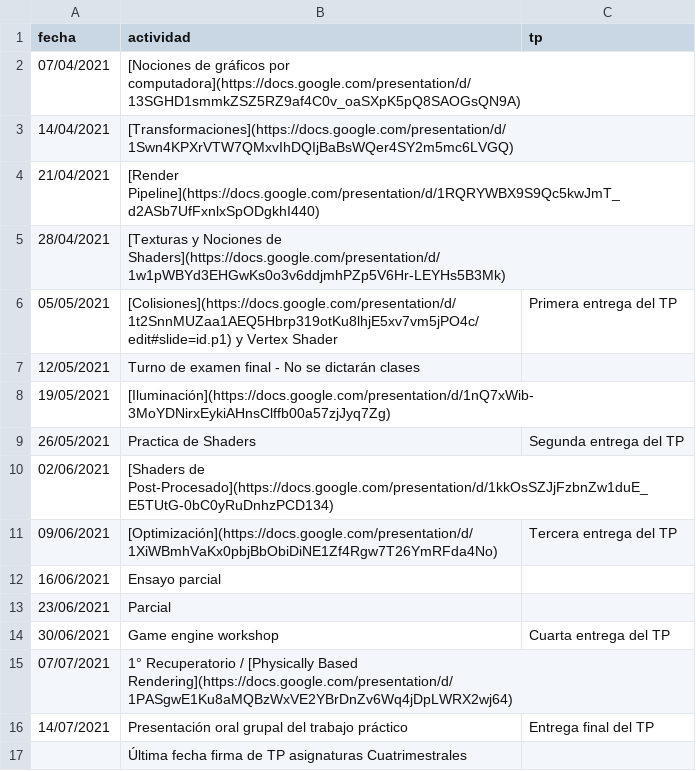
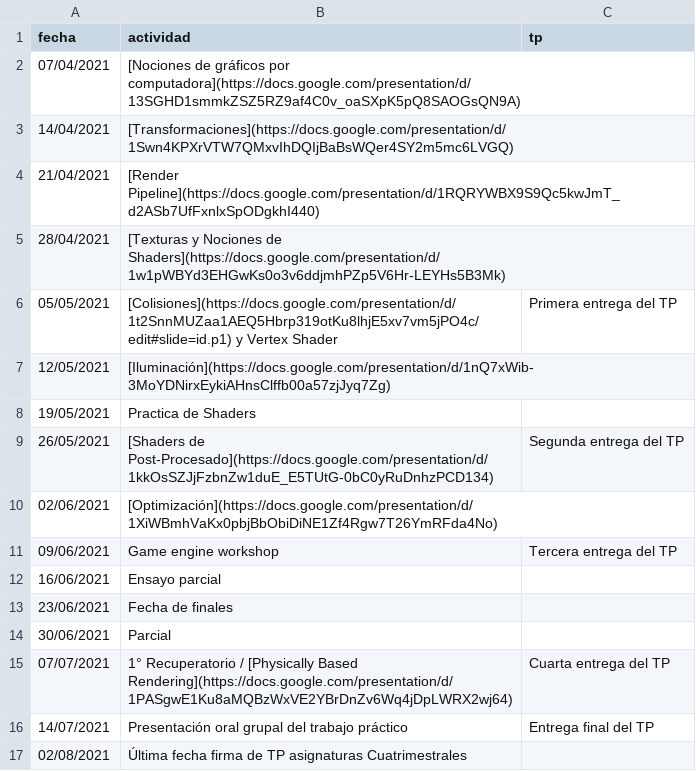
Before and after one commit to tgc-utn/tgc-utn.github.io, a CSV file: _data/cronograma.csv, drawn as a sheet.

Commit message:
Update cronograma.csv

```diff
--- a/_data/cronograma.csv
+++ b/_data/cronograma.csv
@@ -6,12 +6,12 @@ fecha,actividad,tp
 05/05/2021,[Colisiones](https://docs.google.com/presentation/d/1t2SnnMUZaa1AEQ5Hbrp319otKu8lhjE5xv7vm5jPO4c/edit#slide=id.p1) y Vertex Shader,Primera entrega del TP
-12/05/2021,Turno de examen final - No se dictarán clases,
-19/05/2021,[Iluminación](https://docs.google.com/presentation/d/1nQ7xWib-3MoYDNirxEykiAHnsClffb00a57zjJyq7Zg),
-26/05/2021,Practica de Shaders,Segunda entrega del TP
-02/06/2021,[Shaders de Post-Procesado](https://docs.google.com/presentation/d/1kkOsSZJjFzbnZw1duE_E5TUtG-0bC0yRuDnhzPCD134),
-09/06/2021,[Optimización](https://docs.google.com/presentation/d/1XiWBmhVaKx0pbjBbObiDiNE1Zf4Rgw7T26YmRFda4No),Tercera entrega del TP
+12/05/2021,[Iluminación](https://docs.google.com/presentation/d/1nQ7xWib-3MoYDNirxEykiAHnsClffb00a57zjJyq7Zg),
+19/05/2021,Practica de Shaders,
+26/05/2021,[Shaders de Post-Procesado](https://docs.google.com/presentation/d/1kkOsSZJjFzbnZw1duE_E5TUtG-0bC0yRuDnhzPCD134),Segunda entrega del TP
+02/06/2021,[Optimización](https://docs.google.com/presentation/d/1XiWBmhVaKx0pbjBbObiDiNE1Zf4Rgw7T26YmRFda4No),
+09/06/2021,Game engine workshop,Tercera entrega del TP
 16/06/2021,Ensayo parcial,
-23/06/2021,Parcial,
-30/06/2021,Game engine workshop,Cuarta entrega del TP
-07/07/2021,1° Recuperatorio / [Physically Based Rendering](https://docs.google.com/presentation/d/1PASgwE1Ku8aMQBzWxVE2YBrDnZv6Wq4jDpLWRX2wj64),
+23/06/2021,Fecha de finales,
+30/06/2021,Parcial,
+07/07/2021,1° Recuperatorio / [Physically Based Rendering](https://docs.google.com/presentation/d/1PASgwE1Ku8aMQBzWxVE2YBrDnZv6Wq4jDpLWRX2wj64),Cuarta entrega del TP
 14/07/2021,Presentación oral grupal del trabajo práctico,Entrega final del TP
-,Última fecha firma de TP asignaturas Cuatrimestrales,
+02/08/2021,Última fecha firma de TP asignaturas Cuatrimestrales,
```
